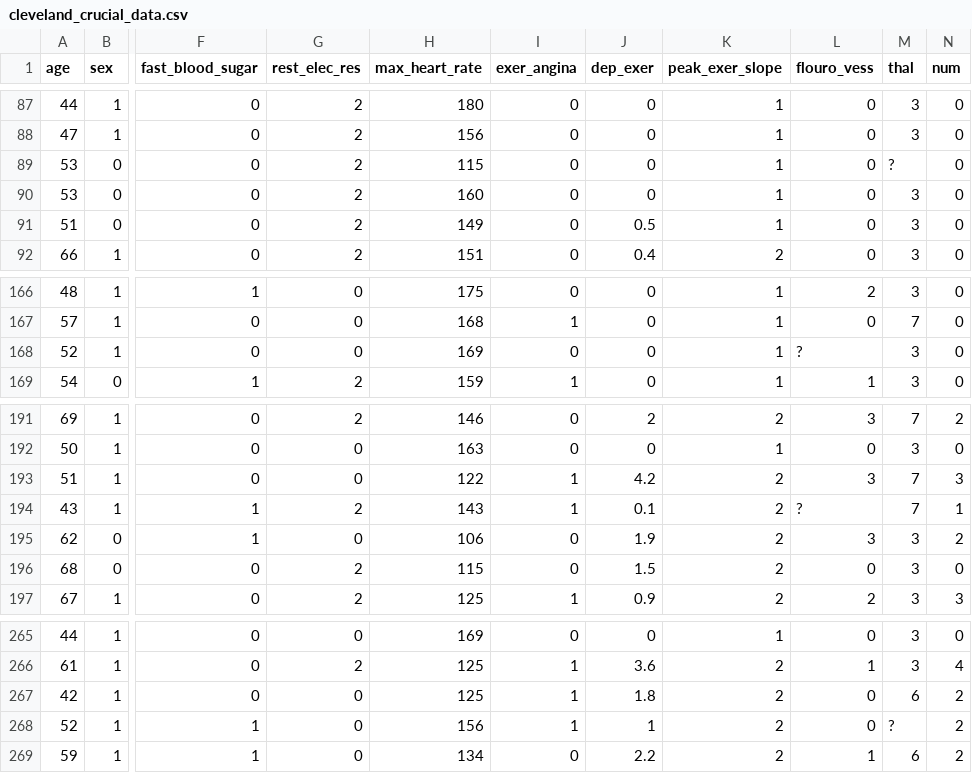
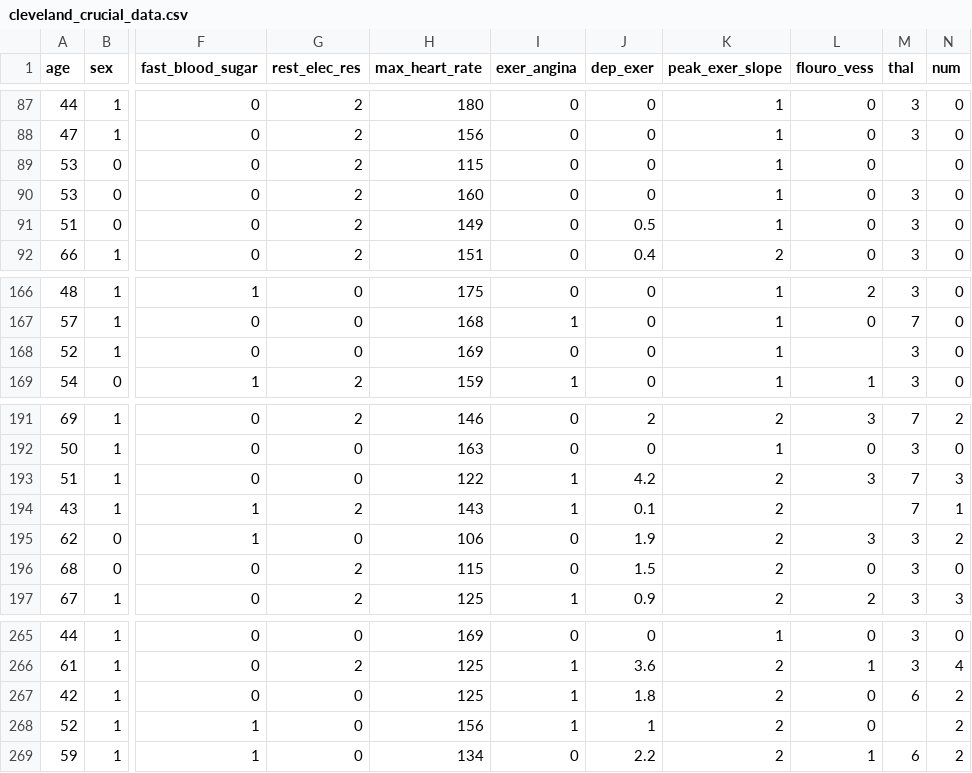
Before and after one commit to MangoMajestic/dsci100_group_project_data, a CSV file: cleveland_crucial_data.csv, drawn as a sheet; only a part is shown, gaps mark what is left out; the diff names each change by its address in the sheet, - before the commit and + after, or states it on an @@ line.

Commit message:
Updated cleveland_cruicial_data.csv

```diff
--- a/cleveland_crucial_data.csv
+++ b/cleveland_crucial_data.csv
-M89 (thal): ?
+M89 (thal): (empty)
-L168 (flouro_vess): ?
+L168 (flouro_vess): (empty)
-L194 (flouro_vess): ?
+L194 (flouro_vess): (empty)
-M268 (thal): ?
+M268 (thal): (empty)
```
